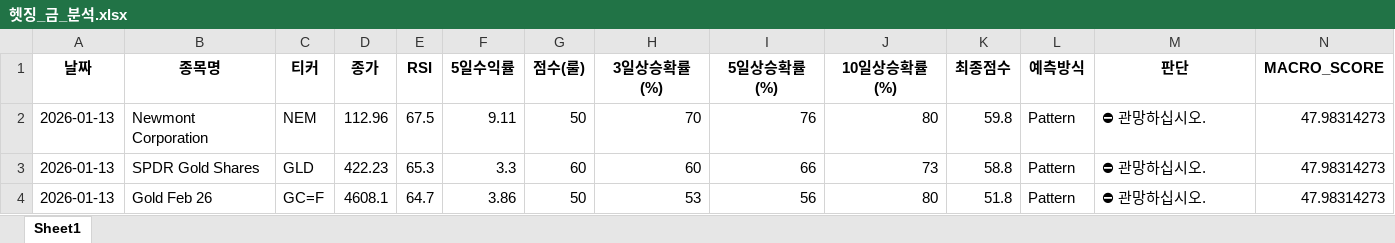
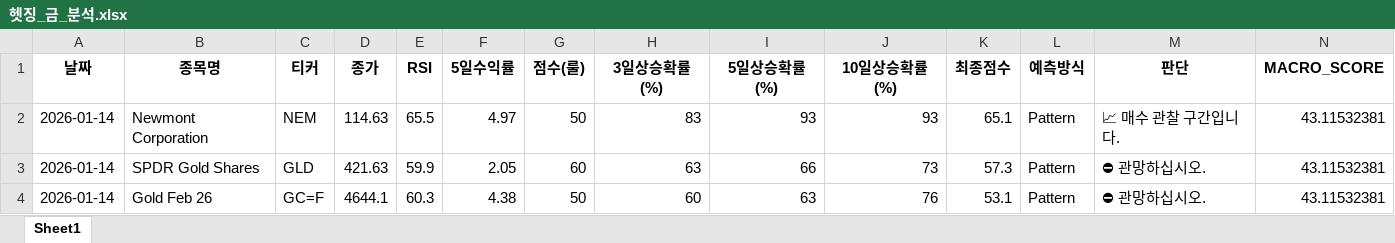
Before and after one commit to tradeprogram/ODIN-SPEAR-STRATEGY, an Excel workbook: DECISION/헷징_금_분석.xlsx, sheet Sheet1, drawn as a sheet; only a part is shown; values as stored, in another font and other column widths than the file's, no borders; the diff names each change by its address in the sheet, - before the commit and + after, or states it on an @@ line.

```diff
--- a/DECISION/헷징_금_분석.xlsx (sheet Sheet1)
+++ b/DECISION/헷징_금_분석.xlsx (sheet Sheet1)
-A2:A4 (날짜): 2026-01-13
+A2:A4 (날짜): 2026-01-14
-D2 (종가): 112.96
+D2 (종가): 114.63
-E2 (RSI): 67.5
+E2 (RSI): 65.5
-F2 (5일수익률): 9.11
+F2 (5일수익률): 4.97
-H2 (3일상승확률(%)): 70
+H2 (3일상승확률(%)): 83
-I2 (5일상승확률(%)): 76
+I2 (5일상승확률(%)): 93
-J2 (10일상승확률(%)): 80
+J2 (10일상승확률(%)): 93
-K2 (최종점수): 59.8
+K2 (최종점수): 65.1
-M2 (판단): ⛔ 관망하십시오.
+M2 (판단): 📈 매수 관찰 구간입니다.
-N2:N4 (MACRO_SCORE): 47.98314273
+N2:N4 (MACRO_SCORE): 43.11532381
-D3 (종가): 422.23
+D3 (종가): 421.63
-E3 (RSI): 65.3
+E3 (RSI): 59.9
-F3 (5일수익률): 3.3
+F3 (5일수익률): 2.05
-H3 (3일상승확률(%)): 60
+H3 (3일상승확률(%)): 63
-K3 (최종점수): 58.8
+K3 (최종점수): 57.3
-D4 (종가): 4608.1
+D4 (종가): 4644.1
-E4 (RSI): 64.7
+E4 (RSI): 60.3
-F4 (5일수익률): 3.86
+F4 (5일수익률): 4.38
-H4 (3일상승확률(%)): 53
+H4 (3일상승확률(%)): 60
-I4 (5일상승확률(%)): 56
+I4 (5일상승확률(%)): 63
-J4 (10일상승확률(%)): 80
+J4 (10일상승확률(%)): 76
-K4 (최종점수): 51.8
+K4 (최종점수): 53.1
```
Also changed, not shown: DECISION/국장_반도체_분석.xlsx, DECISION/국장_방산_분석.xlsx, 8 other files.
